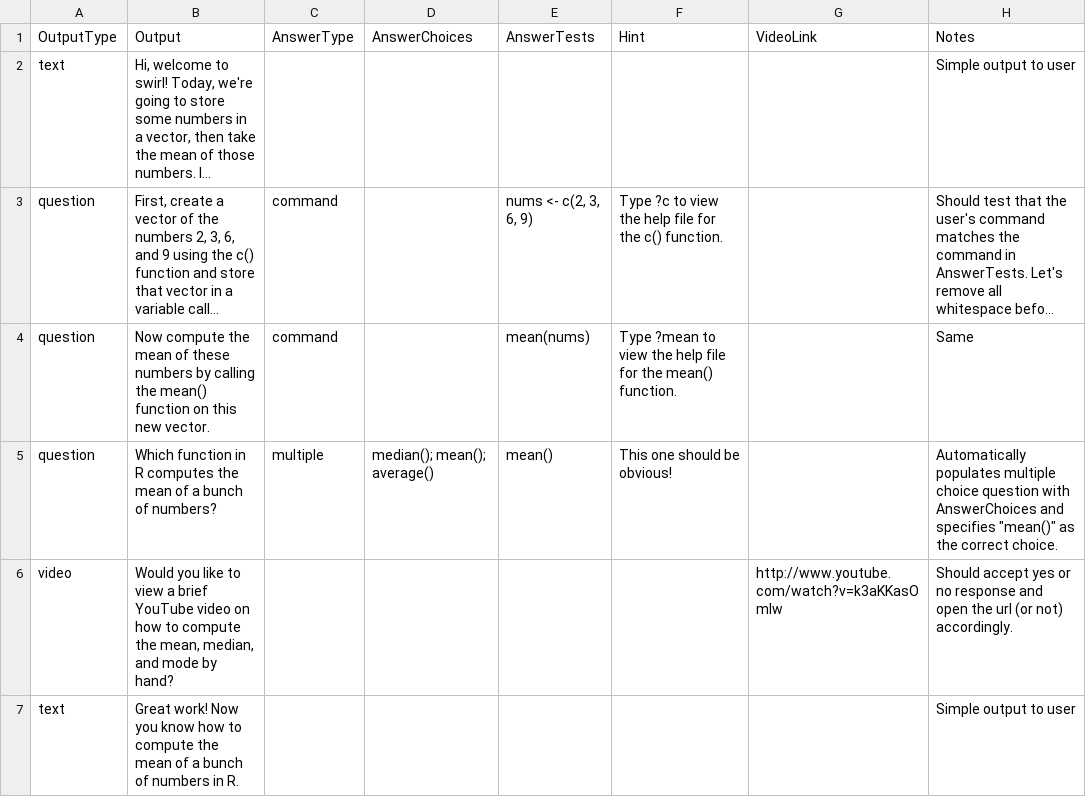
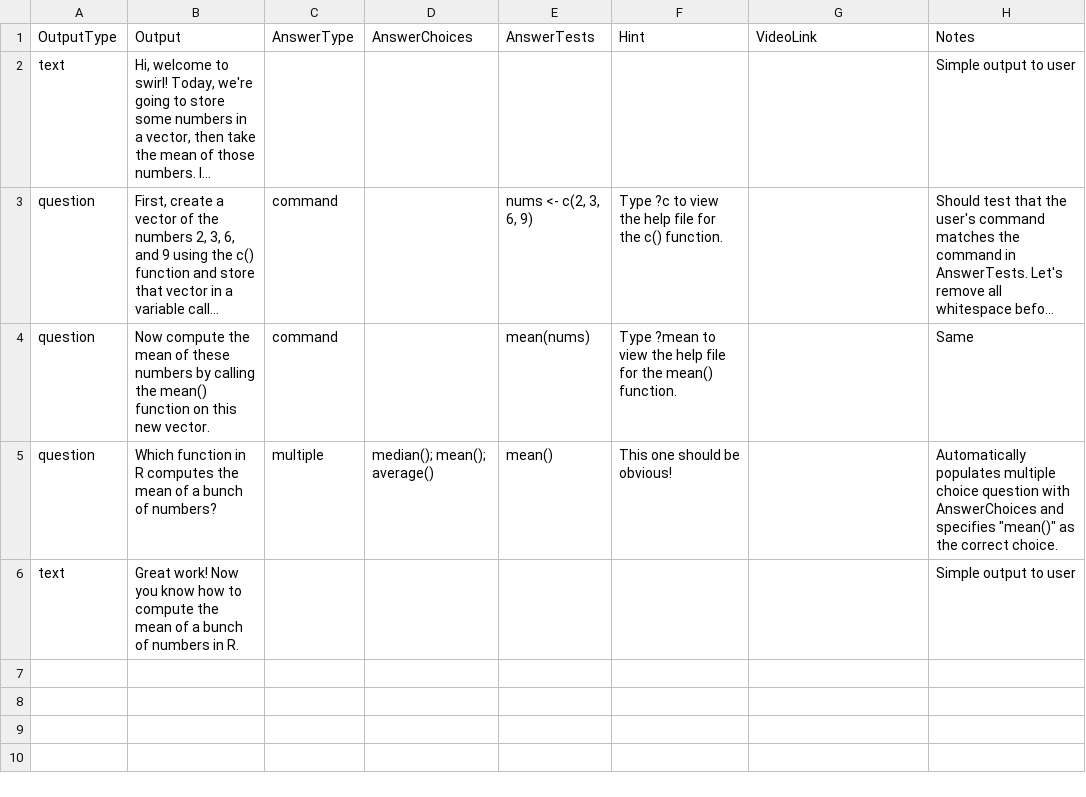
Before and after one commit to reginaastri/swirlfancy, a CSV file: data/testModSimple.csv, drawn as a sheet; long unchanged cells end in ….

Commit message:
added a third module - the simplest

```diff
--- a/data/testModSimple.csv
+++ b/data/testModSimple.csv
@@ -5,3 +5,2 @@ question,Now compute the mean of these numbers by calling the mean() function on
 question,Which function in R computes the mean of a bunch of numbers?,multiple,median(); mean(); average(),mean(),This one should be obvious!,,"Automatically populates multiple choice question with AnswerChoices and specifies ""mean()"" as the correct choice."
-video,"Would you like to view a brief YouTube video on how to compute the mean, median, and mode by hand?",,,,,http://www.youtube.com/watch?v=k3aKKasOmIw,Should accept yes or no response and open the url (or not) accordingly.
 text,Great work! Now you know how to compute the mean of a bunch of numbers in R.,,,,,,Simple output to user
```
Also changed, not shown: 1 other file.
